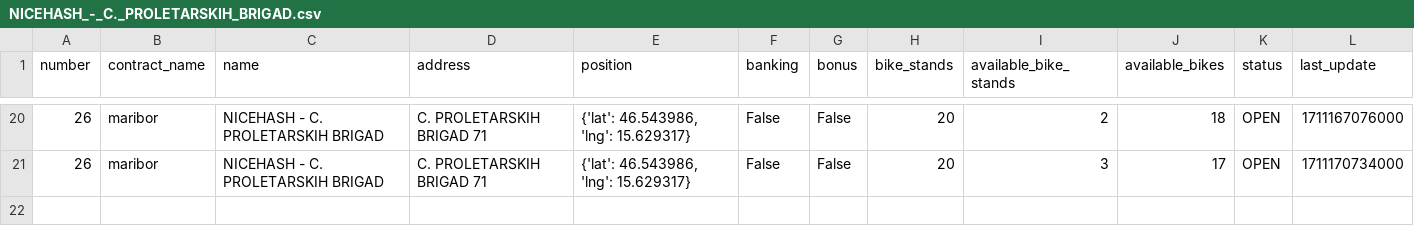
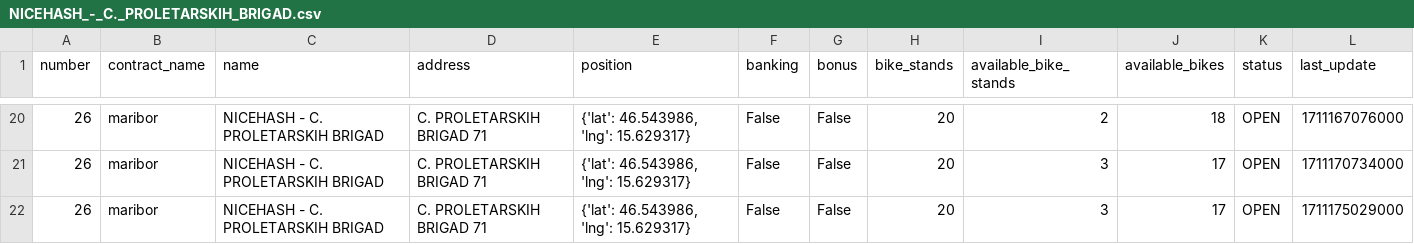
Before and after one commit to jasasuster/mbajk_prediction_system, a CSV file: data/processed/mbajk/NICEHASH_-_C._PROLETARSKIH_BRIGAD.csv, drawn as a sheet; only a part is shown, gaps mark what is left out.

```diff
--- a/data/processed/mbajk/NICEHASH_-_C._PROLETARSKIH_BRIGAD.csv
+++ b/data/processed/mbajk/NICEHASH_-_C._PROLETARSKIH_BRIGAD.csv
@@ -21 +21,2 @@ number,contract_name,name,address,position,banking,bonus,bike_stands,available_b
 26,maribor,NICEHASH - C. PROLETARSKIH BRIGAD,C. PROLETARSKIH BRIGAD 71,"{'lat': 46.543986, 'lng': 15.629317}",False,False,20,3,17,OPEN,1711170734000
+26,maribor,NICEHASH - C. PROLETARSKIH BRIGAD,C. PROLETARSKIH BRIGAD 71,"{'lat': 46.543986, 'lng': 15.629317}",False,False,20,3,17,OPEN,1711175029000
```
Also changed, not shown: data/processed/mbajk/GORKEGA_UL._-_OŠ_FRANCETA_PREŠERNA.csv, data/processed/mbajk/LJUBLJANSKA_UL._-_II._GIMNAZIJA.csv, 29 other files.
